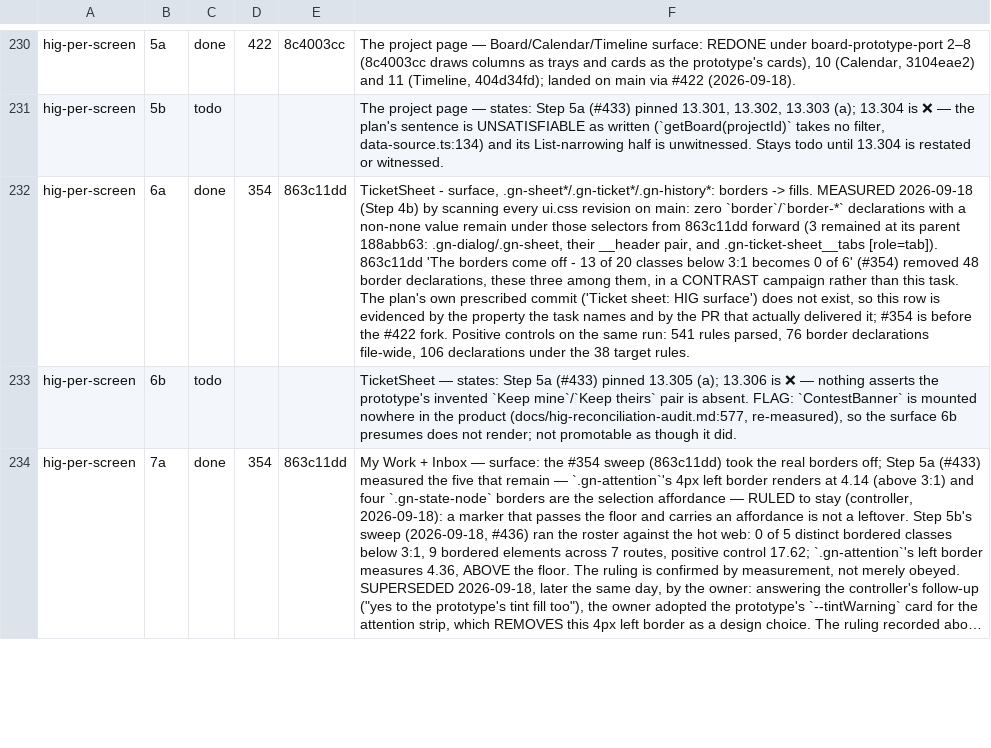
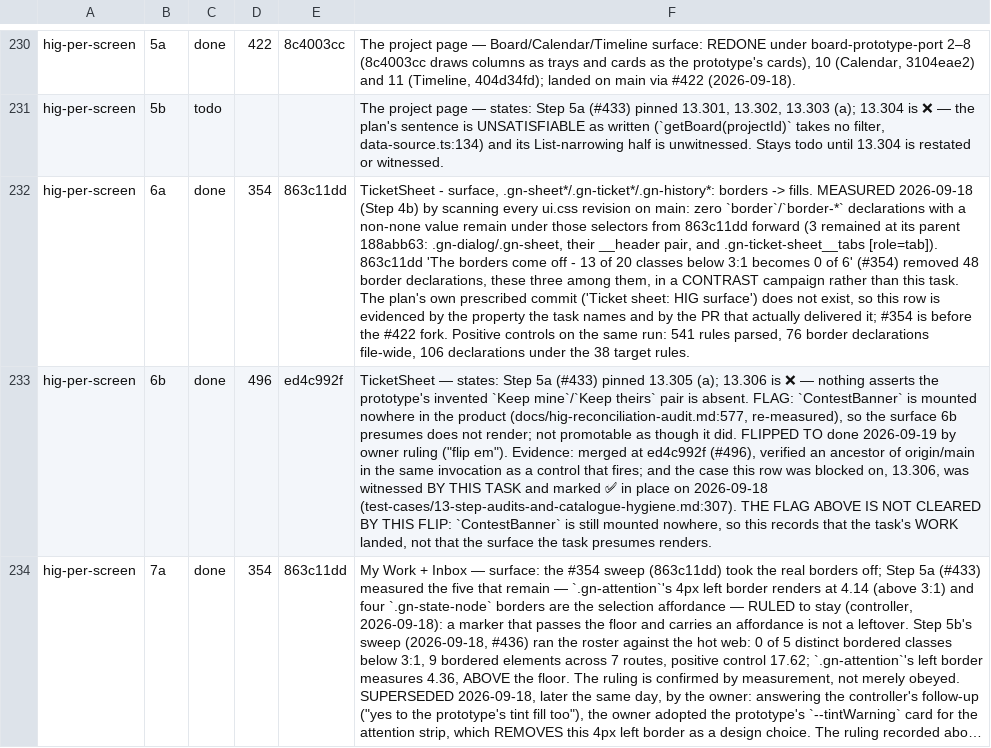
Before and after one commit to bkirosangma/gisik-nokma, a TSV file: docs/lanes/task-ledger.tsv, drawn as a sheet; only a part is shown, gaps mark what is left out; long unchanged cells end in …; the diff covers the shown part only; the diff names each change by its address in the sheet, - before the commit and + after, or states it on an @@ line.

Commit message:
Ledger: flip the three rows the owner named, each with its merge commit as evidence

```diff
--- a/docs/lanes/task-ledger.tsv
+++ b/docs/lanes/task-ledger.tsv
-C233: todo
+C233: done
-D233: (empty)
+D233: 496
-E233: (empty)
+E233: ed4c992f
-F233: …it did.
+F233: …it did. FLIPPED TO done 2026-09-19 by owner ruling ("flip em"). Evidence: merged at ed4c992f (#496), verified an ancestor of origin/main in the same invocation as a control that fires; and the case this row was blocked on, 13.306, was witnessed BY THIS TASK and marked ✅ in place on 2026-09-18 (test-cases/13-step-audits-and-catalogue-hygiene.md:307). THE FLAG ABOVE IS NOT CLEARED BY THIS FLIP: `ContestBanner` is still mounted nowhere, so this records that the task's WORK landed, not that the surface the task presumes renders.
```
Also changed, not shown: 8 edited cells elsewhere in this file.
